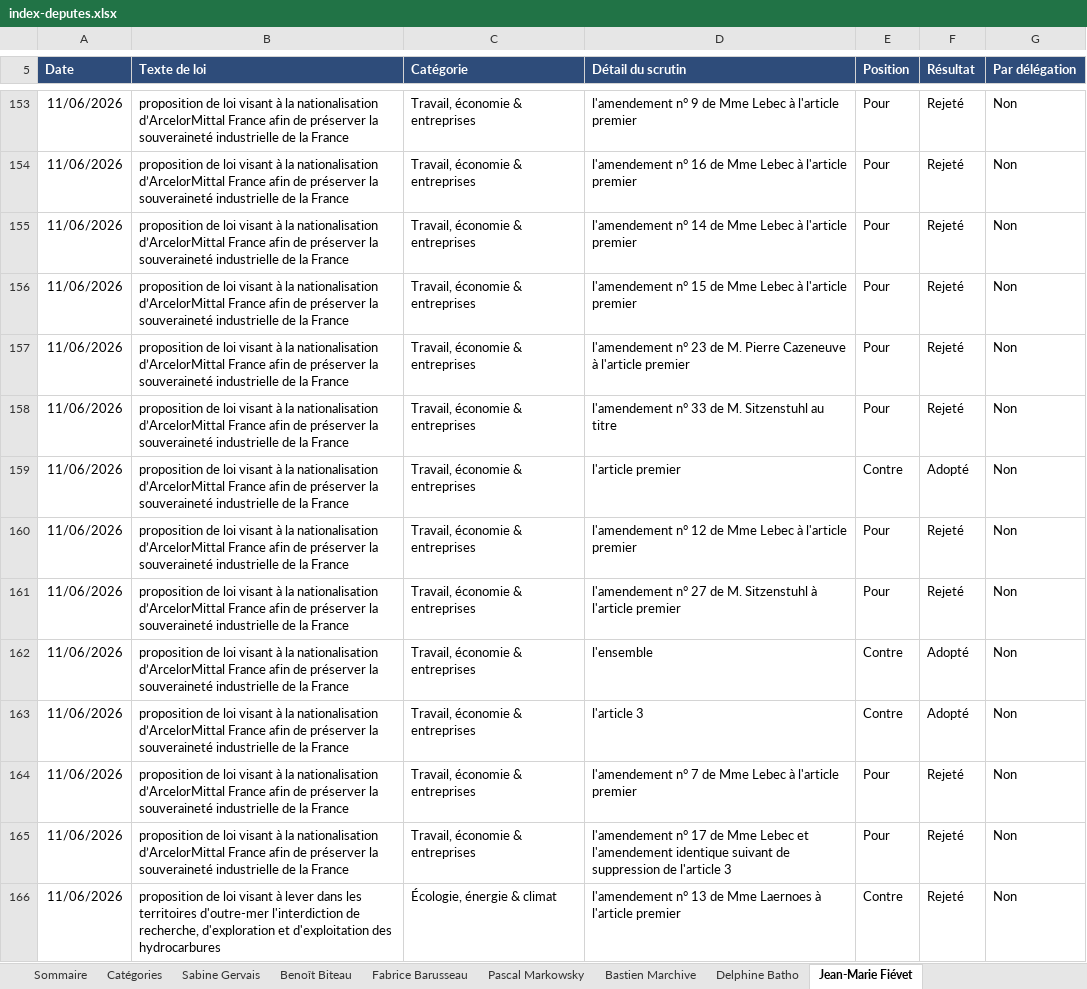
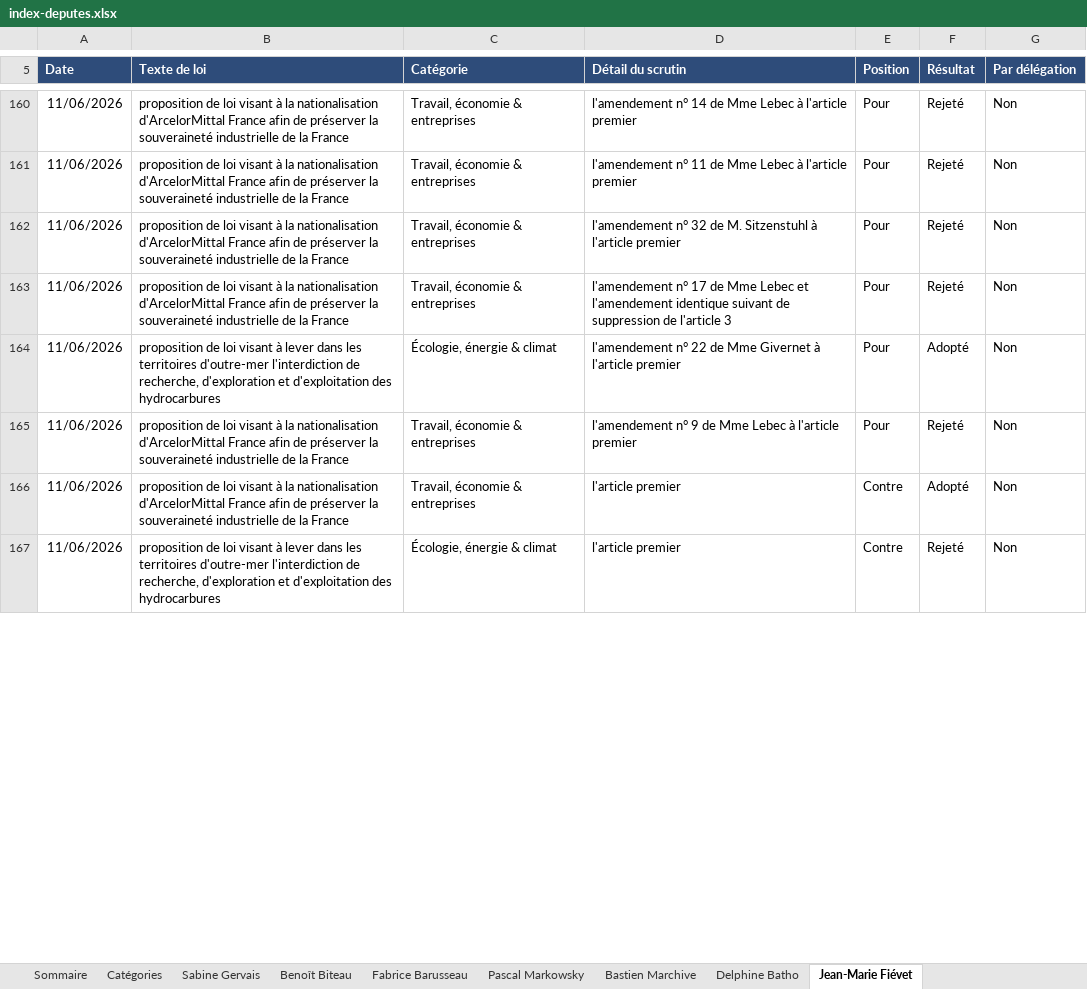
Before and after one commit to Biguhuh/votes_parlementaires, an Excel workbook: docs/index-deputes.xlsx, sheet Jean-Marie Fiévet, drawn as a sheet; only a part is shown, gaps mark what is left out; the shorter side is filled out with more unchanged rows; values as stored, in another font and other column widths than the file's, no borders; table styles not drawn; removed rows and columns are numbered as before the commit, all else as after; the diff covers the shown part only; the diff names each change by its address in the sheet, - before the commit and + after, or states it on an @@ line.

```diff
--- a/docs/index-deputes.xlsx (sheet Jean-Marie Fiévet)
+++ b/docs/index-deputes.xlsx (sheet Jean-Marie Fiévet)
-B160:B163 (Texte de loi): …la nationalisation d’ArcelorMittal France afin…
+B160:B163 (Texte de loi): …la nationalisation d'ArcelorMittal France afin…
-D160 (Détail du scrutin): l'amendement n° 9 de Mme…
+D160 (Détail du scrutin): l'amendement n° 14 de Mme…
-D161 (Détail du scrutin): l'amendement n° 16 de Mme…
+D161 (Détail du scrutin): l'amendement n° 11 de Mme…
-D162 (Détail du scrutin): l'amendement n° 14 de Mme Lebec à l'article…
+D162 (Détail du scrutin): l'amendement n° 32 de M. Sitzenstuhl à l'article…
-D163 (Détail du scrutin): l'amendement n° 15 de Mme Lebec à l'article premier
+D163 (Détail du scrutin): l'amendement n° 17 de Mme Lebec et l'amendement identique suivant de suppression de l'article 3
-B164 (Texte de loi): …visant à la nationalisation d’ArcelorMittal France afin de préserver la souveraineté industrielle de la France
+B164 (Texte de loi): …visant à lever dans les territoires d'outre-mer l'interdiction de recherche, d'exploration et d'exploitation des hydrocarbures
-C164 (Catégorie): Travail, économie & entreprises
+C164 (Catégorie): Écologie, énergie & climat
-D164 (Détail du scrutin): l'amendement n° 23 de M. Pierre Cazeneuve à l'article…
+D164 (Détail du scrutin): l'amendement n° 22 de Mme Givernet à l'article…
-F164 (Résultat): Rejeté
+F164 (Résultat): Adopté
-B165:B166 (Texte de loi): …la nationalisation d’ArcelorMittal France afin…
+B165:B166 (Texte de loi): …la nationalisation d'ArcelorMittal France afin…
-D165 (Détail du scrutin): l'amendement n° 33 de M. Sitzenstuhl au titre
+D165 (Détail du scrutin): l'amendement n° 9 de Mme Lebec à l'article premier
-row 160: 11/06/2026 | proposition de loi visant à la nationalisation d’ArcelorMittal France afin de préserver la souveraineté industrielle de la France | Travail, économie & entreprises | l'amendement n° 12 de Mme Lebec à l'article premier | Pour | Rejeté | Non
-row 161: 11/06/2026 | proposition de loi visant à la nationalisation d’ArcelorMittal France afin de préserver la souveraineté industrielle de la France | Travail, économie & entreprises | l'amendement n° 27 de M. Sitzenstuhl à l'article premier | Pour | Rejeté | Non
-row 162: 11/06/2026 | proposition de loi visant à la nationalisation d’ArcelorMittal France afin de préserver la souveraineté industrielle de la France | Travail, économie & entreprises | l'ensemble | Contre | Adopté | Non
-row 163: 11/06/2026 | proposition de loi visant à la nationalisation d’ArcelorMittal France afin de préserver la souveraineté industrielle de la France | Travail, économie & entreprises | l'article 3 | Contre | Adopté | Non
-row 164: 11/06/2026 | proposition de loi visant à la nationalisation d’ArcelorMittal France afin de préserver la souveraineté industrielle de la France | Travail, économie & entreprises | l'amendement n° 7 de Mme Lebec à l'article premier | Pour | Rejeté | Non
-row 165: 11/06/2026 | proposition de loi visant à la nationalisation d’ArcelorMittal France afin de préserver la souveraineté industrielle de la France | Travail, économie & entreprises | l'amendement n° 17 de Mme Lebec et l'amendement identique suivant de suppression de l'article 3 | Pour | Rejeté | Non
@@ row 166 moved to row 176: 11/06/2026 @@
```
Also changed, not shown: 18 added rows, 5 removed rows, 1350 moved rows and 27 edited cells elsewhere in this sheet, sheet Pascal Markowsky, sheet Fabrice Barusseau, sheet Sabine Gervais, sheet Bastien Marchive, sheet Benoît Biteau, sheet Sommaire, docs/index-senateurs.xlsx, 1 other file.
